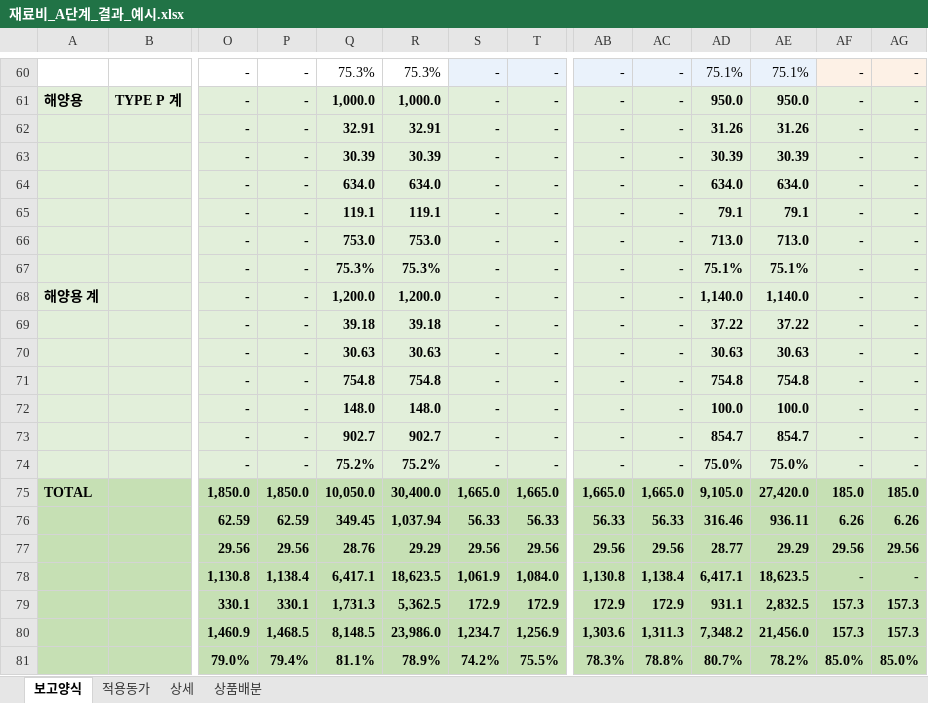
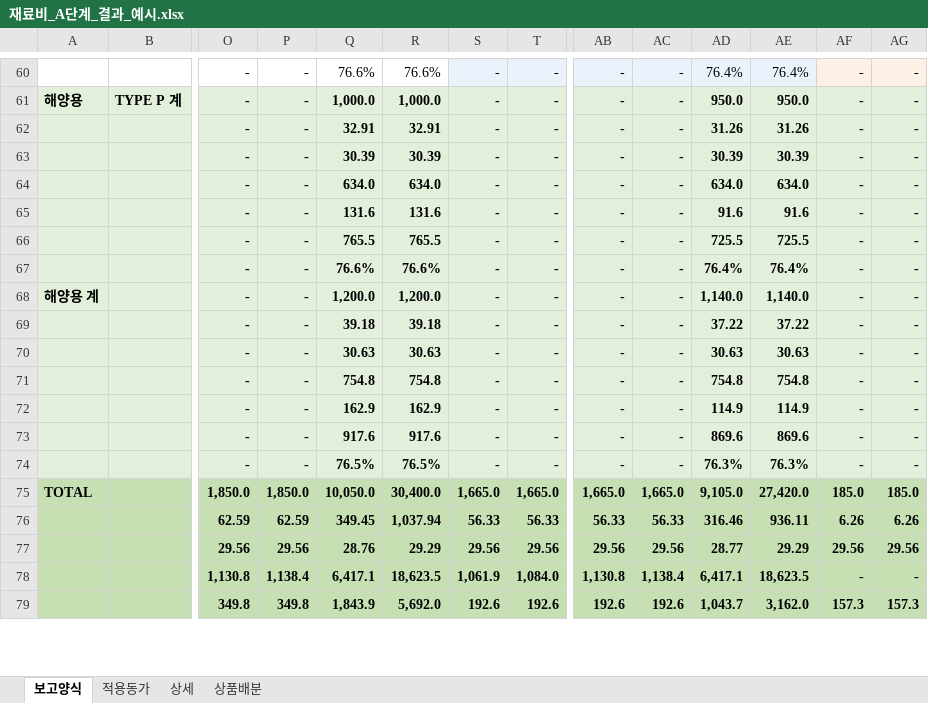
Before and after one commit to sss38317-spec/WORKSPACE, an Excel workbook: 재료비_A단계_결과_예시.xlsx, sheet 보고양식, drawn as a sheet; only a part is shown, gaps mark what is left out; values as stored, in another font and other column widths than the file's, no borders; removed rows and columns are numbered as before the commit, all else as after; rows hold the shown columns only; the diff covers the shown part only; the diff names each change by its address in the sheet, - before the commit and + after, or states it on an @@ line.

```diff
--- a/재료비_A단계_결과_예시.xlsx (sheet 보고양식)
+++ b/재료비_A단계_결과_예시.xlsx (sheet 보고양식)
-Q60: 75.3%
+Q60: 76.6%
-R60: 75.3%
+R60: 76.6%
-AD60: 75.1%
+AD60: 76.4%
-AE60: 75.1%
+AE60: 76.4%
-Q65: 119.1
+Q65: 131.6
-R65: 119.1
+R65: 131.6
-AD65: 79.1
+AD65: 91.6
-AE65: 79.1
+AE65: 91.6
-Q66: 753.0
+Q66: 765.5
-R66: 753.0
+R66: 765.5
-AD66: 713.0
+AD66: 725.5
-AE66: 713.0
+AE66: 725.5
-Q67: 75.3%
+Q67: 76.6%
-R67: 75.3%
+R67: 76.6%
-AD67: 75.1%
+AD67: 76.4%
-AE67: 75.1%
+AE67: 76.4%
-Q72: 148.0
+Q72: 162.9
-R72: 148.0
+R72: 162.9
-AD72: 100.0
+AD72: 114.9
-AE72: 100.0
+AE72: 114.9
-Q73: 902.7
+Q73: 917.6
-R73: 902.7
+R73: 917.6
-AD73: 854.7
+AD73: 869.6
-AE73: 854.7
+AE73: 869.6
-Q74: 75.2%
+Q74: 76.5%
-R74: 75.2%
+R74: 76.5%
-AD74: 75.0%
+AD74: 76.3%
-AE74: 75.0%
+AE74: 76.3%
-row 79:  |  | 330.1 | 330.1 | 1,731.3 | 5,362.5 | 172.9 | 172.9 | 172.9 | 172.9 | 931.1 | 2,832.5 | 157.3 | 157.3
-row 80:  |  | 1,460.9 | 1,468.5 | 8,148.5 | 23,986.0 | 1,234.7 | 1,256.9 | 1,303.6 | 1,311.3 | 7,348.2 | 21,456.0 | 157.3 | 157.3
-row 81:  |  | 79.0% | 79.4% | 81.1% | 78.9% | 74.2% | 75.5% | 78.3% | 78.8% | 80.7% | 78.2% | 85.0% | 85.0%
+row 79:  |  | 349.8 | 349.8 | 1,843.9 | 5,692.0 | 192.6 | 192.6 | 192.6 | 192.6 | 1,043.7 | 3,162.0 | 157.3 | 157.3
```
Also changed, not shown: 14 added rows, 12 removed rows and 44 edited cells elsewhere in this sheet, sheet 상세, sheet 상품배분, formulas that keep their value, 재료비_기준양식.xlsx, 5 other files.
